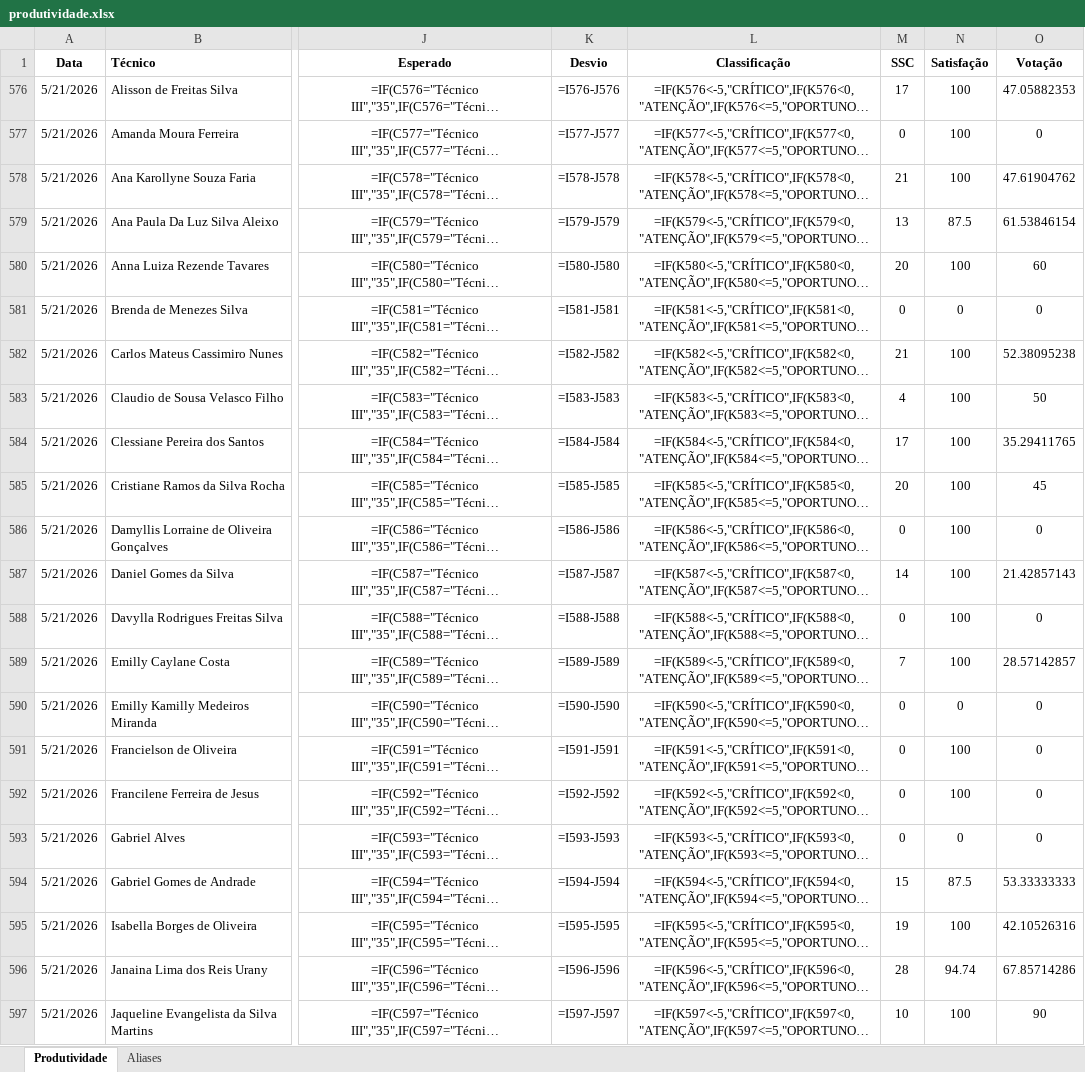
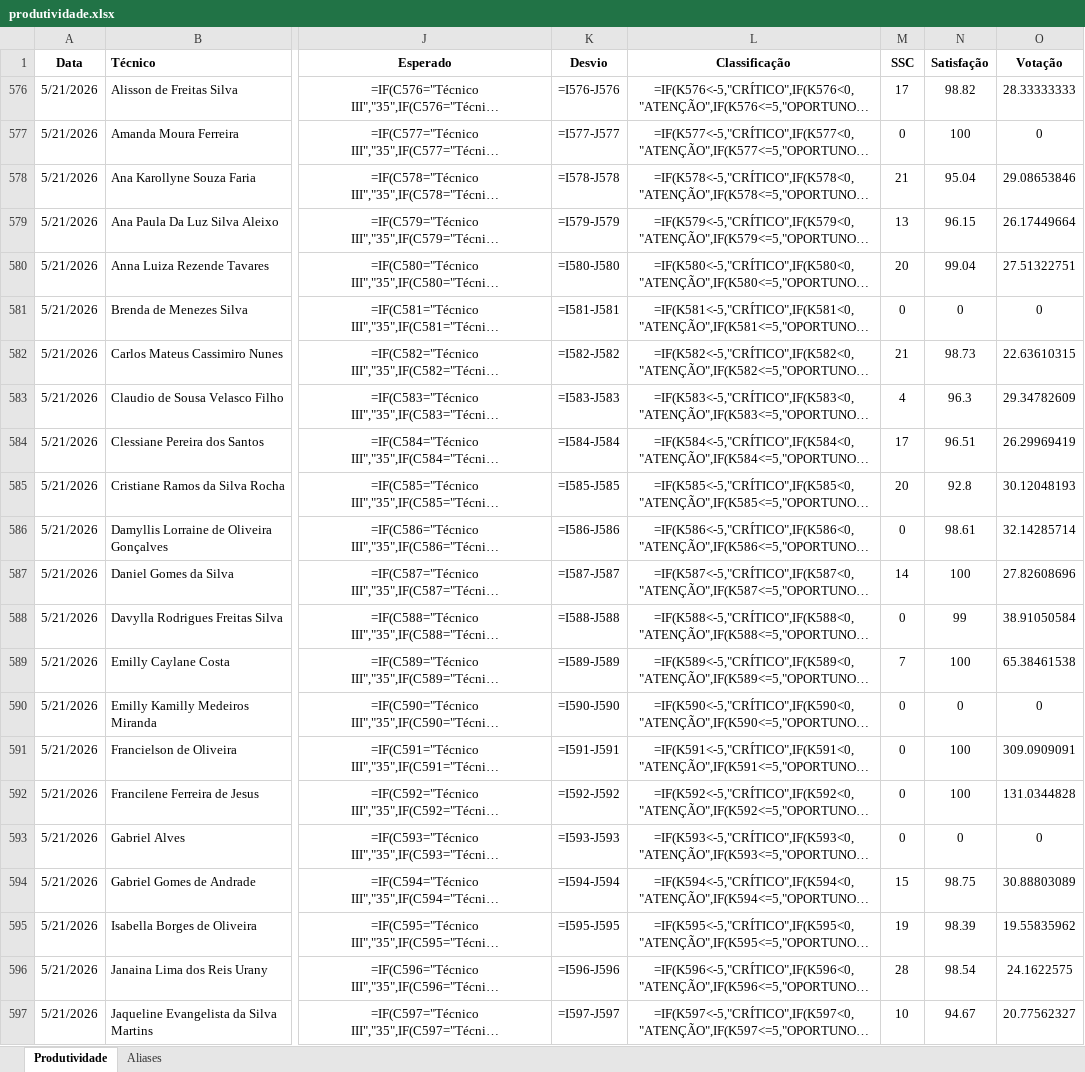
Before and after one commit to supervisaofolha-cmyk/painel-produtividade, an Excel workbook: produtividade.xlsx, sheet Produtividade, drawn as a sheet; only a part is shown, gaps mark what is left out; long unchanged cells end in …; values as stored, in another font and other column widths than the file's, no borders; formulas without a stored value are shown as written; the diff covers the shown part only; the diff names each change by its address in the sheet, - before the commit and + after, or states it on an @@ line.

```diff
--- a/produtividade.xlsx (sheet Produtividade)
+++ b/produtividade.xlsx (sheet Produtividade)
-N576 (Satisfação): 100
+N576 (Satisfação): 98.82
-O576 (Votação): 47.05882353
+O576 (Votação): 28.33333333
-N578 (Satisfação): 100
+N578 (Satisfação): 95.04
-O578 (Votação): 47.61904762
+O578 (Votação): 29.08653846
-N579 (Satisfação): 87.5
+N579 (Satisfação): 96.15
-O579 (Votação): 61.53846154
+O579 (Votação): 26.17449664
-N580 (Satisfação): 100
+N580 (Satisfação): 99.04
-O580 (Votação): 60
+O580 (Votação): 27.51322751
-N582 (Satisfação): 100
+N582 (Satisfação): 98.73
-O582 (Votação): 52.38095238
+O582 (Votação): 22.63610315
-N583 (Satisfação): 100
+N583 (Satisfação): 96.3
-O583 (Votação): 50
+O583 (Votação): 29.34782609
-N584 (Satisfação): 100
+N584 (Satisfação): 96.51
-O584 (Votação): 35.29411765
+O584 (Votação): 26.29969419
-N585 (Satisfação): 100
+N585 (Satisfação): 92.8
-O585 (Votação): 45
+O585 (Votação): 30.12048193
-N586 (Satisfação): 100
+N586 (Satisfação): 98.61
-O586 (Votação): 0
+O586 (Votação): 32.14285714
-O587 (Votação): 21.42857143
+O587 (Votação): 27.82608696
-N588 (Satisfação): 100
+N588 (Satisfação): 99
-O588 (Votação): 0
+O588 (Votação): 38.91050584
-O589 (Votação): 28.57142857
+O589 (Votação): 65.38461538
-O591 (Votação): 0
+O591 (Votação): 309.0909091
-O592 (Votação): 0
+O592 (Votação): 131.0344828
-N594 (Satisfação): 87.5
+N594 (Satisfação): 98.75
-O594 (Votação): 53.33333333
+O594 (Votação): 30.88803089
-N595 (Satisfação): 100
+N595 (Satisfação): 98.39
-O595 (Votação): 42.10526316
+O595 (Votação): 19.55835962
-N596 (Satisfação): 94.74
+N596 (Satisfação): 98.54
-O596 (Votação): 67.85714286
+O596 (Votação): 24.1622575
-N597 (Satisfação): 100
+N597 (Satisfação): 94.67
-O597 (Votação): 90
+O597 (Votação): 20.77562327
```
Also changed, not shown: 29 edited cells elsewhere in this sheet, hidden cells, 1 other file.
